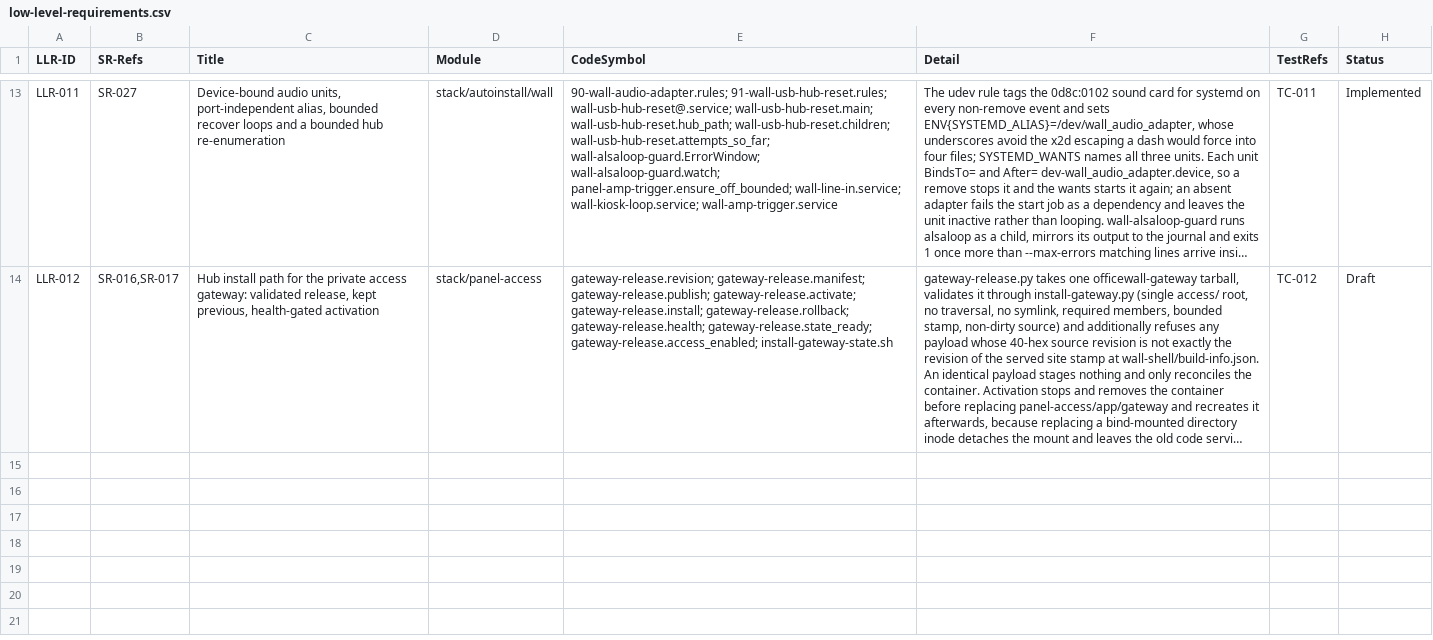
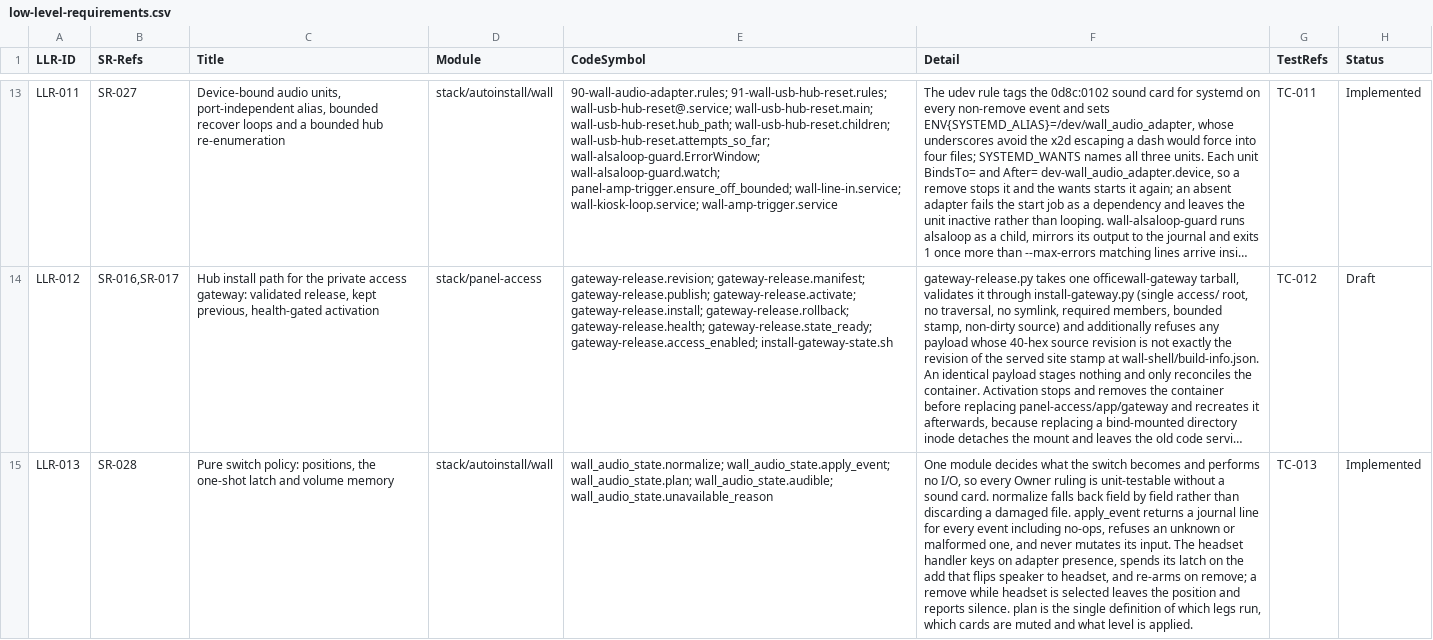
Before and after one commit to diytechy/MiniPC-Deployer, a CSV file: docs/requirements/low-level-requirements.csv, drawn as a sheet; only a part is shown, gaps mark what is left out; long unchanged cells end in …; the diff covers the shown part only; the diff names each change by its address in the sheet, - before the commit and + after, or states it on an @@ line.

```diff
--- a/docs/requirements/low-level-requirements.csv
+++ b/docs/requirements/low-level-requirements.csv
+row 15: LLR-013 | SR-028 | Pure switch policy: positions, the one-shot latch and volume memory | stack/autoinstall/wall | wall_audio_state.normalize; wall_audio_state.apply_event; wall_audio_state.plan; wall_audio_state.audible; wall_audio_state.unavailable_reason | One module decides what the switch becomes and performs no I/O, so every Owner ruling is unit-testable without a sound card. normalize falls back field by field rather than discarding a damaged file. apply_event returns a journal line for every event including no-ops, refuses an unknown or malformed one, and never mutates its input. The headset handler keys on adapter presence, spends its latch on the add that flips speaker to headset, and re-arms on remove; a remove while headset is selected leaves the position and reports silence. plan is the single definition of which legs run, which cards are muted and what level is applied. | TC-013 | Implemented
```
Also changed, not shown: 2 added rows elsewhere in this file, docs/requirements/interfaces.csv, docs/requirements/system-requirements.csv, 26 other files.
